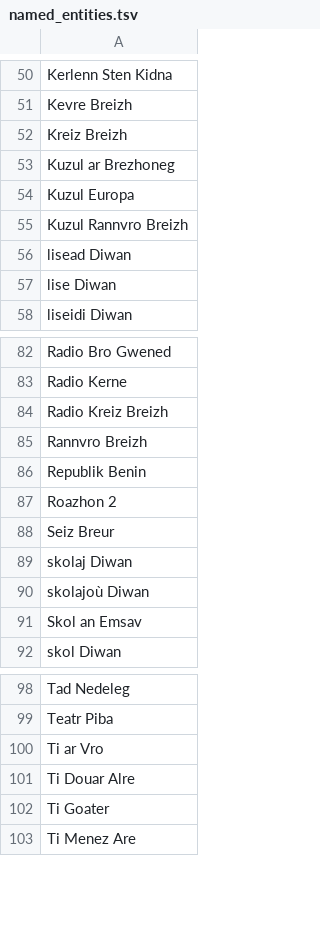
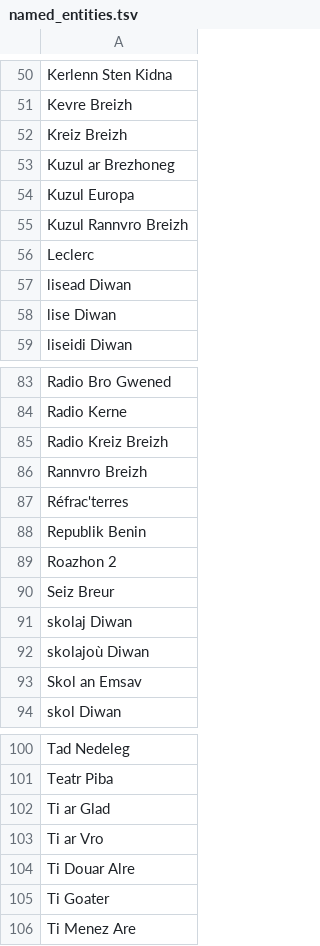
Before and after one commit to gweltou/ostilhou, a TSV file: ostilhou/dicts/named_entities.tsv, drawn as a sheet; only a part is shown, gaps mark what is left out; the diff names each change by its address in the sheet, - before the commit and + after, or states it on an @@ line.

```diff
--- a/ostilhou/dicts/named_entities.tsv
+++ b/ostilhou/dicts/named_entities.tsv
+row 56: Leclerc
+row 87: Réfrac'terres
+row 102: Ti ar Glad
```
Also changed, not shown: ostilhou/asr/lexicon_sub.tsv, ostilhou/dicts/first_names.tsv, 19 other files.
